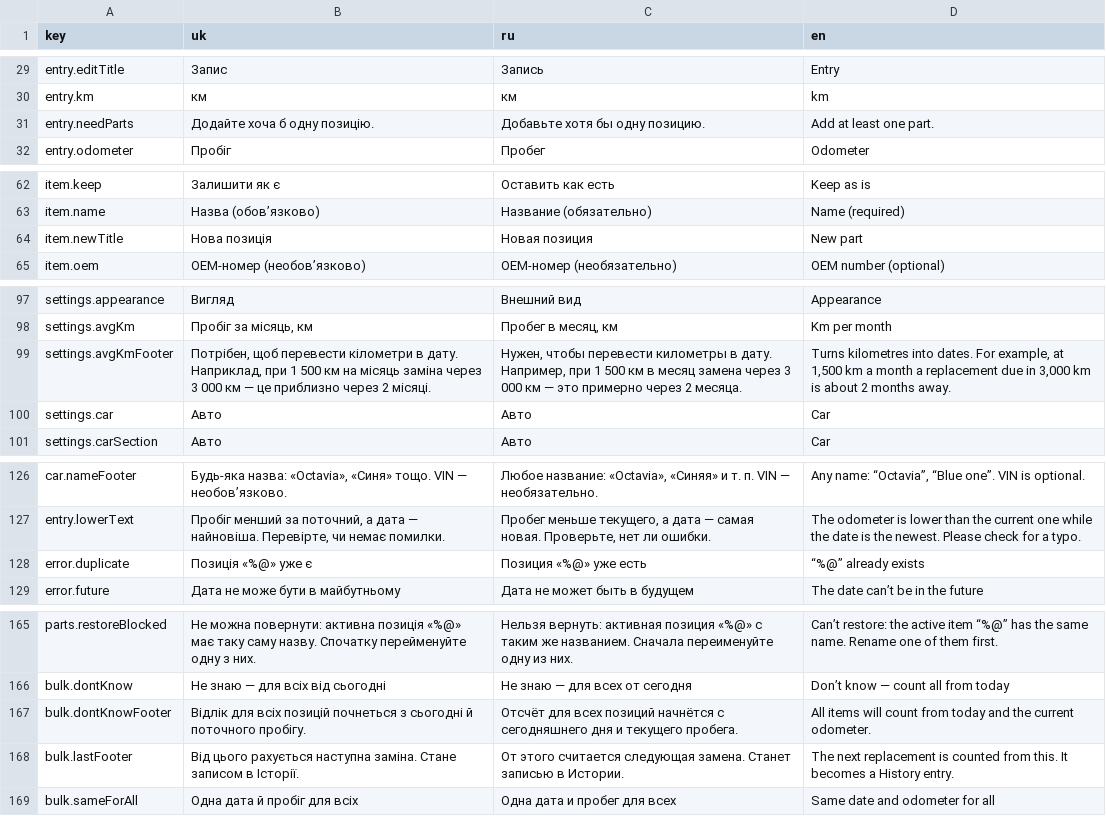
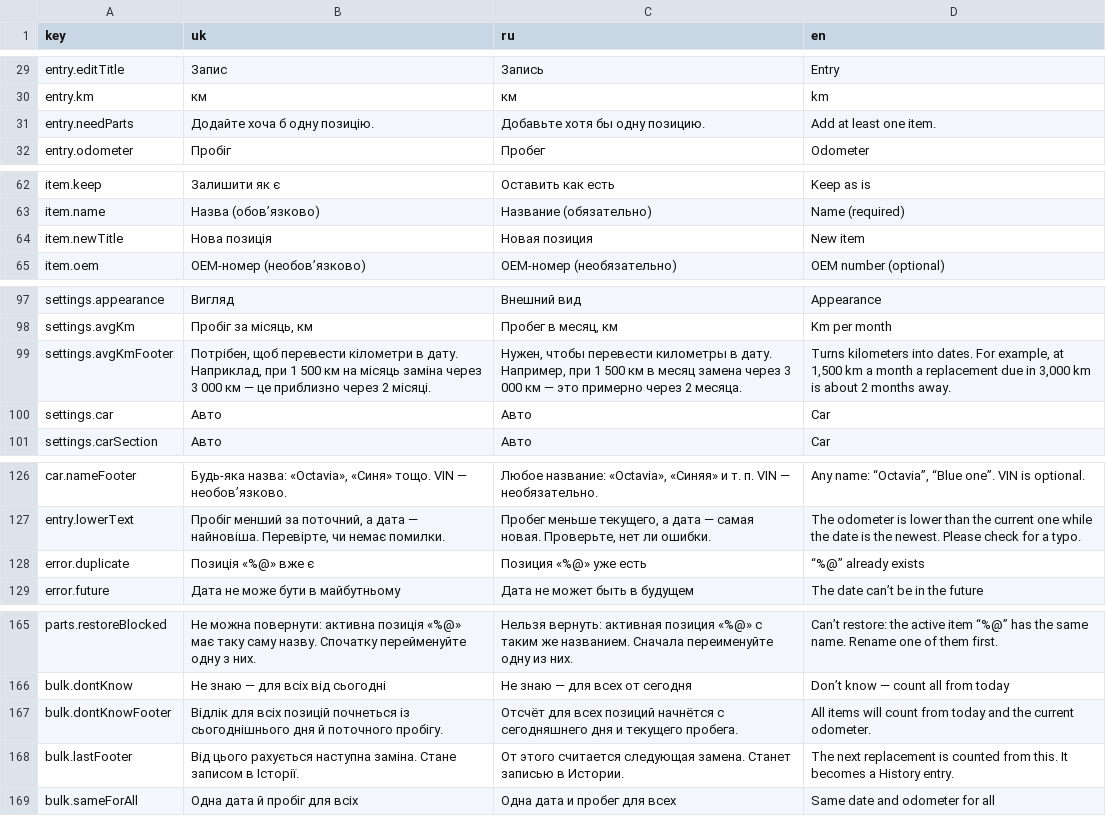
Before and after one commit to pe4eniye/CarCareLog, a TSV file: Localization/strings.tsv, drawn as a sheet; only a part is shown, gaps mark what is left out; the diff covers the shown part only.

```diff
--- a/Localization/strings.tsv
+++ b/Localization/strings.tsv
@@ -30,3 +30,3 @@ entry.editTitle	Запис	Запись	Entry
 entry.km	км	км	km
-entry.needParts	Додайте хоча б одну позицію.	Добавьте хотя бы одну позицию.	Add at least one part.
+entry.needParts	Додайте хоча б одну позицію.	Добавьте хотя бы одну позицию.	Add at least one item.
 entry.odometer	Пробіг	Пробег	Odometer
@@ -63,3 +63,3 @@ item.keep	Залишити як є	Оставить как есть	Keep as is
 item.name	Назва (обов’язково)	Название (обязательно)	Name (required)
-item.newTitle	Нова позиція	Новая позиция	New part
+item.newTitle	Нова позиція	Новая позиция	New item
 item.oem	OEM-номер (необов’язково)	OEM-номер (необязательно)	OEM number (optional)
@@ -98,3 +98,3 @@ settings.appearance	Вигляд	Внешний вид	Appearance
 settings.avgKm	Пробіг за місяць, км	Пробег в месяц, км	Km per month
-settings.avgKmFooter	Потрібен, щоб перевести кілометри в дату. Наприклад, при 1 500 км на місяць заміна через 3 000 км — це приблизно через 2 місяці.	Нужен, чтобы перевести километры в дату. Например, при 1 500 км в месяц замена через 3 000 км — это примерно через 2 месяца.	Turns kilometres into dates. For example, at 1,500 km a month a replacement due in 3,000 km is about 2 months away.
+settings.avgKmFooter	Потрібен, щоб перевести кілометри в дату. Наприклад, при 1 500 км на місяць заміна через 3 000 км — це приблизно через 2 місяці.	Нужен, чтобы перевести километры в дату. Например, при 1 500 км в месяц замена через 3 000 км — это примерно через 2 месяца.	Turns kilometers into dates. For example, at 1,500 km a month a replacement due in 3,000 km is about 2 months away.
 settings.car	Авто	Авто	Car
@@ -127,3 +127,3 @@ car.nameFooter	Будь-яка назва: «Octavia», «Синя» тощо. V
 entry.lowerText	Пробіг менший за поточний, а дата — найновіша. Перевірте, чи немає помилки.	Пробег меньше текущего, а дата — самая новая. Проверьте, нет ли ошибки.	The odometer is lower than the current one while the date is the newest. Please check for a typo.
-error.duplicate	Позиція «%@» уже є	Позиция «%@» уже есть	“%@” already exists
+error.duplicate	Позиція «%@» вже є	Позиция «%@» уже есть	“%@” already exists
 error.future	Дата не може бути в майбутньому	Дата не может быть в будущем	The date can’t be in the future
@@ -166,3 +166,3 @@ parts.restoreBlocked	Не можна повернути: активна пози
 bulk.dontKnow	Не знаю — для всіх від сьогодні	Не знаю — для всех от сегодня	Don’t know — count all from today
-bulk.dontKnowFooter	Відлік для всіх позицій почнеться з сьогодні й поточного пробігу.	Отсчёт для всех позиций начнётся с сегодняшнего дня и текущего пробега.	All items will count from today and the current odometer.
+bulk.dontKnowFooter	Відлік для всіх позицій почнеться із сьогоднішнього дня й поточного пробігу.	Отсчёт для всех позиций начнётся с сегодняшнего дня и текущего пробега.	All items will count from today and the current odometer.
 bulk.lastFooter	Від цього рахується наступна заміна. Стане записом в Історії.	От этого считается следующая замена. Станет записью в Истории.	The next replacement is counted from this. It becomes a History entry.
```
Also changed, not shown: 16 edited cells elsewhere in this file, 4 other files.
